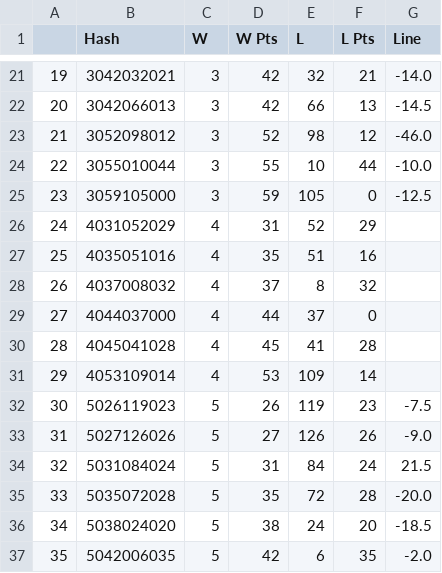
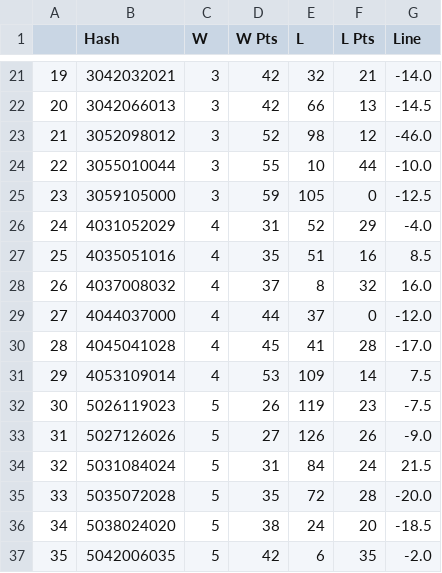
Before and after one commit to charlesknipp/Incomplete-Tournament-Data, a CSV file: clean data/2014.csv, drawn as a sheet; only a part is shown, gaps mark what is left out.

Commit message:
Appalachian State lines adjusted

```diff
--- a/clean data/2014.csv
+++ b/clean data/2014.csv
@@ -25,8 +25,8 @@
 23,3059105000,3,59,105,0,-12.5
-24,4031052029,4,31,52,29,
-25,4035051016,4,35,51,16,
-26,4037008032,4,37,8,32,
-27,4044037000,4,44,37,0,
-28,4045041028,4,45,41,28,
-29,4053109014,4,53,109,14,
+24,4031052029,4,31,52,29,-4.0
+25,4035051016,4,35,51,16,8.5
+26,4037008032,4,37,8,32,16.0
+27,4044037000,4,44,37,0,-12.0
+28,4045041028,4,45,41,28,-17.0
+29,4053109014,4,53,109,14,7.5
 30,5026119023,5,26,119,23,-7.5
```
